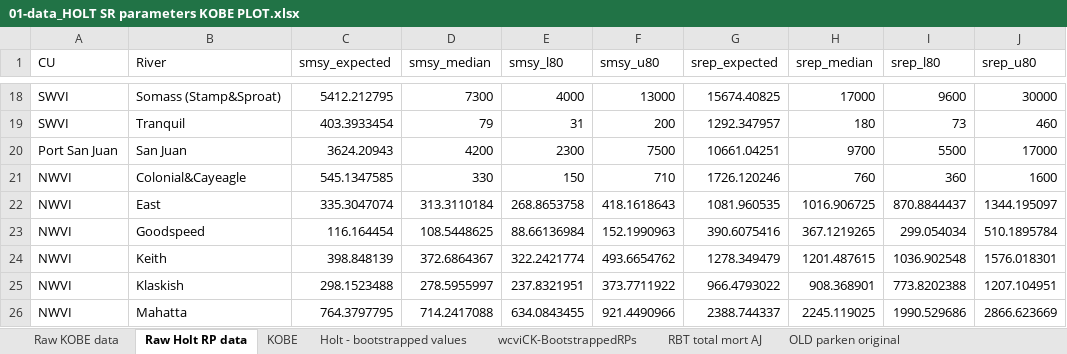
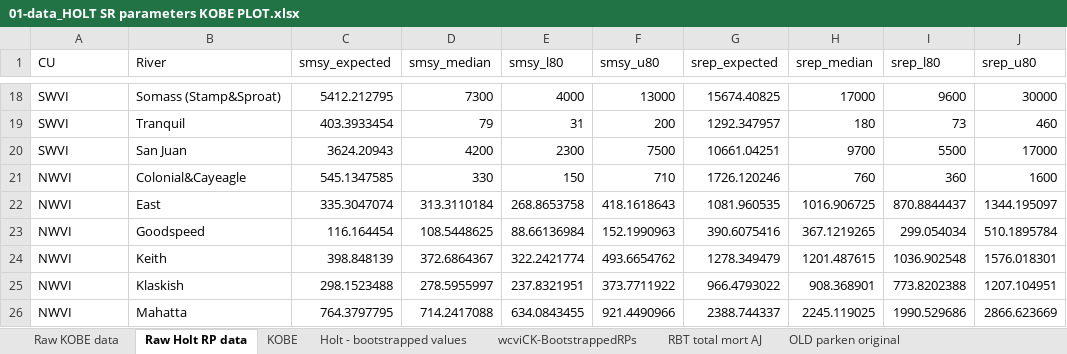
Before and after one commit to SCA-stock-assess/WCVI-CN-ResDoc, an Excel workbook: Kobe plot/01-data_HOLT SR parameters KOBE PLOT.xlsx, sheet Raw Holt RP data, drawn as a sheet; only a part is shown, gaps mark what is left out; values as stored, in another font and other column widths than the file's, no borders; the diff names each change by its address in the sheet, - before the commit and + after, or states it on an @@ line.

Commit message:
Remove Port San Juan (defunct) CU

```diff
--- a/Kobe plot/01-data_HOLT SR parameters KOBE PLOT.xlsx (sheet Raw Holt RP data)
+++ b/Kobe plot/01-data_HOLT SR parameters KOBE PLOT.xlsx (sheet Raw Holt RP data)
-A20 (CU): Port San Juan
+A20 (CU): SWVI
```
Also changed, not shown: charts or pictures.
